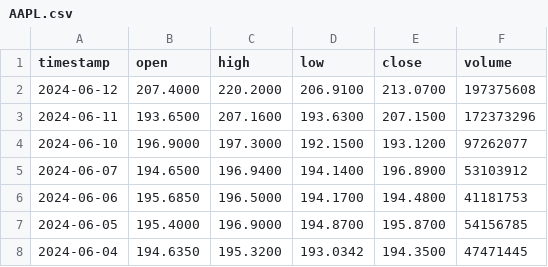
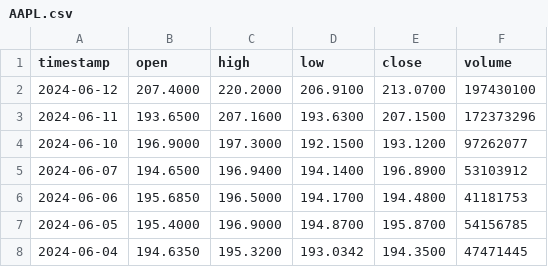
Before and after one commit to annahallx127/HW4Stocks, a CSV file: src/data/api/AAPL.csv, drawn as a sheet; only a part is shown.

```diff
--- a/src/data/api/AAPL.csv
+++ b/src/data/api/AAPL.csv
@@ -1,3 +1,3 @@
 timestamp,open,high,low,close,volume
-2024-06-12,207.4000,220.2000,206.9100,213.0700,197375608
+2024-06-12,207.4000,220.2000,206.9100,213.0700,197430100
 2024-06-11,193.6500,207.1600,193.6300,207.1500,172373296
```
Also changed, not shown: src/data/api/GOOG.csv, 2 other files.
